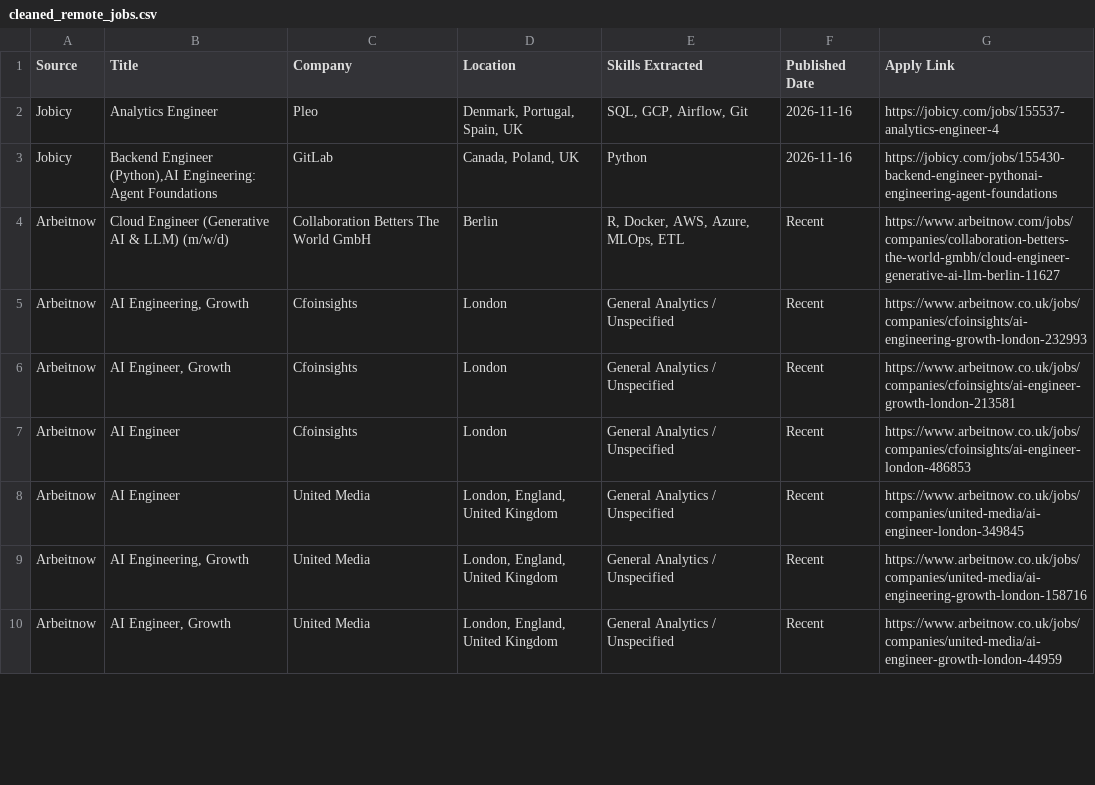
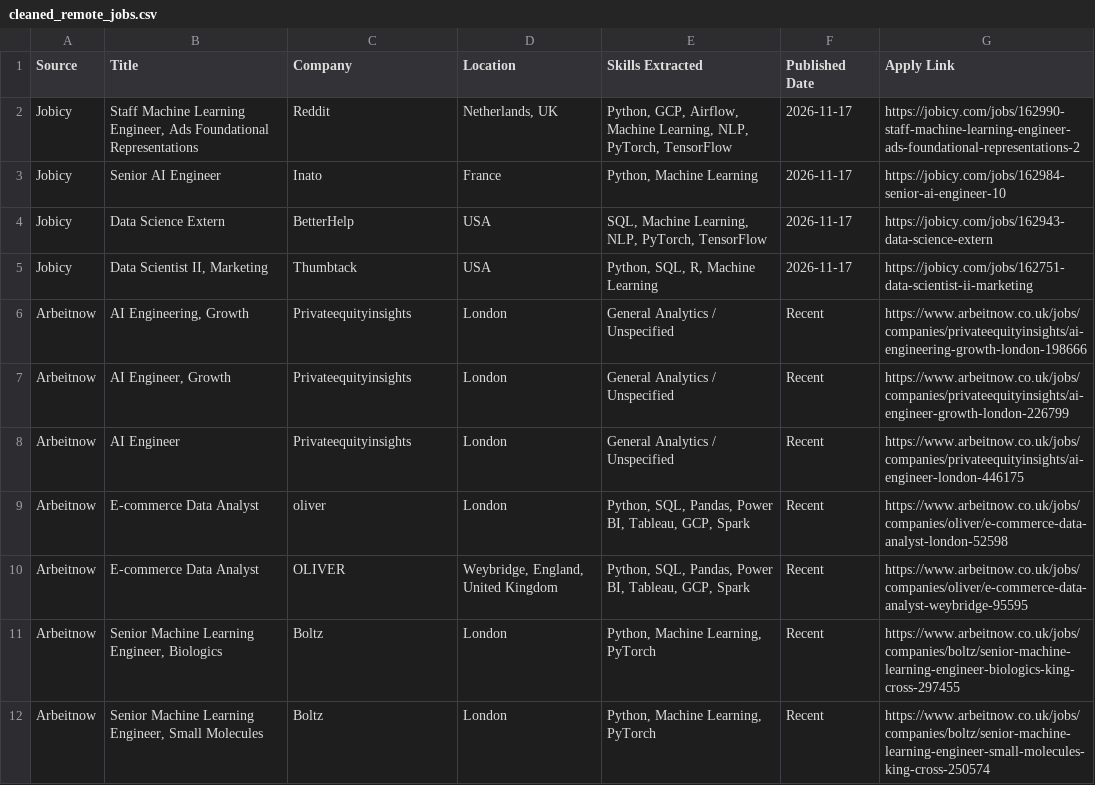
Before and after one commit to kristiana098/remote-job-intelligence, a CSV file: cleaned_remote_jobs.csv, drawn as a sheet; only a part is shown; the diff covers the shown part only.

```diff
--- a/cleaned_remote_jobs.csv
+++ b/cleaned_remote_jobs.csv
@@ -1,10 +1,12 @@
 "Source","Title","Company","Location","Skills Extracted","Published Date","Apply Link"
-"Jobicy","Analytics Engineer","Pleo","Denmark,  Portugal,  Spain,  UK","SQL, GCP, Airflow, Git","2026-11-16","https://jobicy.com/jobs/155537-analytics-engineer-4"
-"Jobicy","Backend Engineer (Python),AI Engineering: Agent Foundations","GitLab","Canada,  Poland,  UK","Python","2026-11-16","https://jobicy.com/jobs/155430-backend-engineer-pythonai-engineering-agent-foundations"
-"Arbeitnow","Cloud Engineer (Generative AI & LLM) (m/w/d)","Collaboration Betters The World GmbH","Berlin","R, Docker, AWS, Azure, MLOps, ETL","Recent","https://www.arbeitnow.com/jobs/companies/collaboration-betters-the-world-gmbh/cloud-engineer-generative-ai-llm-berlin-11627"
-"Arbeitnow","AI Engineering, Growth","Cfoinsights","London","General Analytics / Unspecified","Recent","https://www.arbeitnow.co.uk/jobs/companies/cfoinsights/ai-engineering-growth-london-232993"
-"Arbeitnow","AI Engineer, Growth","Cfoinsights","London","General Analytics / Unspecified","Recent","https://www.arbeitnow.co.uk/jobs/companies/cfoinsights/ai-engineer-growth-london-213581"
-"Arbeitnow","AI Engineer","Cfoinsights","London","General Analytics / Unspecified","Recent","https://www.arbeitnow.co.uk/jobs/companies/cfoinsights/ai-engineer-london-486853"
-"Arbeitnow","AI Engineer","United Media","London, England, United Kingdom","General Analytics / Unspecified","Recent","https://www.arbeitnow.co.uk/jobs/companies/united-media/ai-engineer-london-349845"
-"Arbeitnow","AI Engineering, Growth","United Media","London, England, United Kingdom","General Analytics / Unspecified","Recent","https://www.arbeitnow.co.uk/jobs/companies/united-media/ai-engineering-growth-london-158716"
-"Arbeitnow","AI Engineer, Growth","United Media","London, England, United Kingdom","General Analytics / Unspecified","Recent","https://www.arbeitnow.co.uk/jobs/companies/united-media/ai-engineer-growth-london-44959"
+"Jobicy","Staff Machine Learning Engineer, Ads Foundational Representations","Reddit","Netherlands,  UK","Python, GCP, Airflow, Machine Learning, NLP, PyTorch, TensorFlow","2026-11-17","https://jobicy.com/jobs/162990-staff-machine-learning-engineer-ads-foundational-representations-2"
+"Jobicy","Senior AI Engineer","Inato","France","Python, Machine Learning","2026-11-17","https://jobicy.com/jobs/162984-senior-ai-engineer-10"
+"Jobicy","Data Science Extern","BetterHelp","USA","SQL, Machine Learning, NLP, PyTorch, TensorFlow","2026-11-17","https://jobicy.com/jobs/162943-data-science-extern"
+"Jobicy","Data Scientist II, Marketing","Thumbtack","USA","Python, SQL, R, Machine Learning","2026-11-17","https://jobicy.com/jobs/162751-data-scientist-ii-marketing"
+"Arbeitnow","AI Engineering, Growth","Privateequityinsights","London","General Analytics / Unspecified","Recent","https://www.arbeitnow.co.uk/jobs/companies/privateequityinsights/ai-engineering-growth-london-198666"
+"Arbeitnow","AI Engineer, Growth","Privateequityinsights","London","General Analytics / Unspecified","Recent","https://www.arbeitnow.co.uk/jobs/companies/privateequityinsights/ai-engineer-growth-london-226799"
+"Arbeitnow","AI Engineer","Privateequityinsights","London","General Analytics / Unspecified","Recent","https://www.arbeitnow.co.uk/jobs/companies/privateequityinsights/ai-engineer-london-446175"
+"Arbeitnow","E-commerce Data Analyst","oliver","London","Python, SQL, Pandas, Power BI, Tableau, GCP, Spark","Recent","https://www.arbeitnow.co.uk/jobs/companies/oliver/e-commerce-data-analyst-london-52598"
+"Arbeitnow","E-commerce Data Analyst","OLIVER","Weybridge, England, United Kingdom","Python, SQL, Pandas, Power BI, Tableau, GCP, Spark","Recent","https://www.arbeitnow.co.uk/jobs/companies/oliver/e-commerce-data-analyst-weybridge-95595"
+"Arbeitnow","Senior Machine Learning Engineer, Biologics","Boltz","London","Python, Machine Learning, PyTorch","Recent","https://www.arbeitnow.co.uk/jobs/companies/boltz/senior-machine-learning-engineer-biologics-king-cross-297455"
+"Arbeitnow","Senior Machine Learning Engineer, Small Molecules","Boltz","London","Python, Machine Learning, PyTorch","Recent","https://www.arbeitnow.co.uk/jobs/companies/boltz/senior-machine-learning-engineer-small-molecules-king-cross-250574"
```
Also changed, not shown: 2 added rows and 39 edited cells elsewhere in this file.
